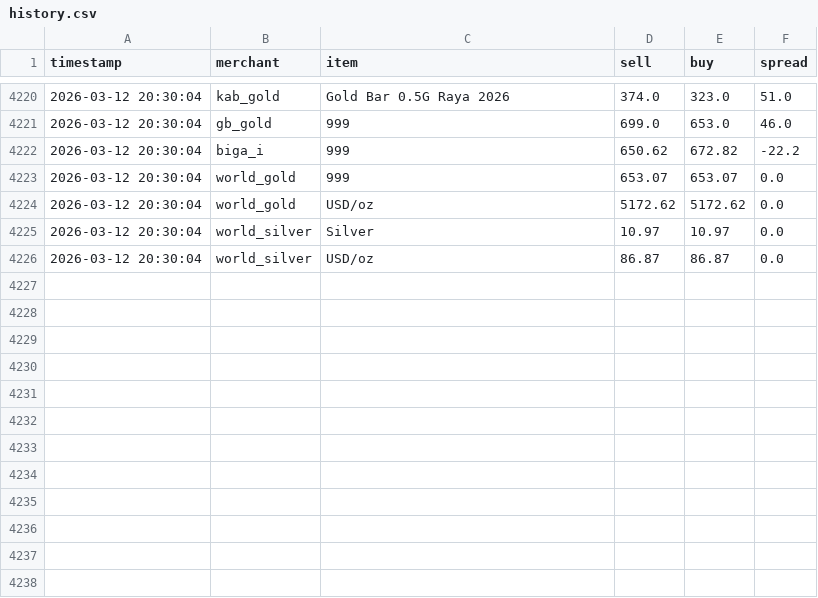
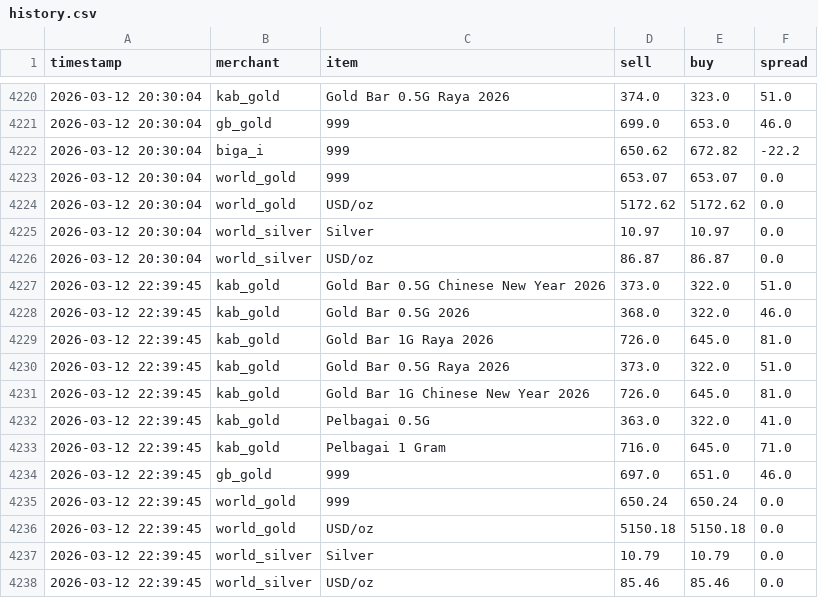
Before and after one commit to HKindaichi/pg-gold-price-api, a CSV file: output/history.csv, drawn as a sheet; only a part is shown, gaps mark what is left out; the diff names each change by its address in the sheet, - before the commit and + after, or states it on an @@ line.

```diff
--- a/output/history.csv
+++ b/output/history.csv
+row 4227: 2026-03-12 22:39:45 | kab_gold | Gold Bar 0.5G Chinese New Year 2026 | 373.0 | 322.0 | 51.0
+row 4228: 2026-03-12 22:39:45 | kab_gold | Gold Bar 0.5G 2026 | 368.0 | 322.0 | 46.0
+row 4229: 2026-03-12 22:39:45 | kab_gold | Gold Bar 1G Raya 2026 | 726.0 | 645.0 | 81.0
+row 4230: 2026-03-12 22:39:45 | kab_gold | Gold Bar 0.5G Raya 2026 | 373.0 | 322.0 | 51.0
+row 4231: 2026-03-12 22:39:45 | kab_gold | Gold Bar 1G Chinese New Year 2026 | 726.0 | 645.0 | 81.0
+row 4232: 2026-03-12 22:39:45 | kab_gold | Pelbagai 0.5G | 363.0 | 322.0 | 41.0
+row 4233: 2026-03-12 22:39:45 | kab_gold | Pelbagai 1 Gram | 716.0 | 645.0 | 71.0
+row 4234: 2026-03-12 22:39:45 | gb_gold | 999 | 697.0 | 651.0 | 46.0
+row 4235: 2026-03-12 22:39:45 | world_gold | 999 | 650.24 | 650.24 | 0.0
+row 4236: 2026-03-12 22:39:45 | world_gold | USD/oz | 5150.18 | 5150.18 | 0.0
+row 4237: 2026-03-12 22:39:45 | world_silver | Silver | 10.79 | 10.79 | 0.0
+row 4238: 2026-03-12 22:39:45 | world_silver | USD/oz | 85.46 | 85.46 | 0.0
```
Also changed, not shown: 1 other file.
